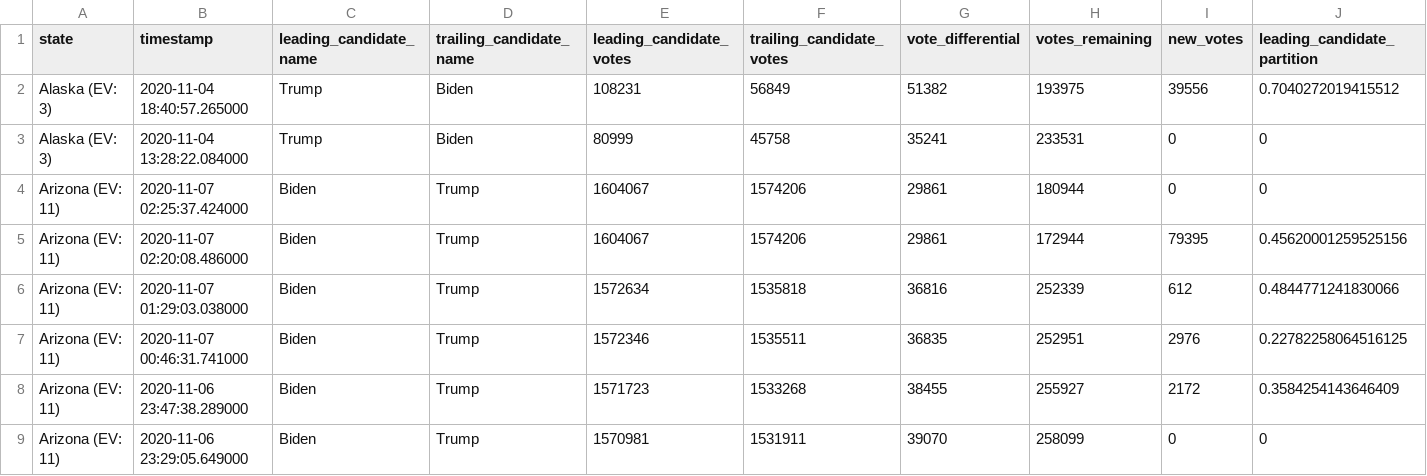
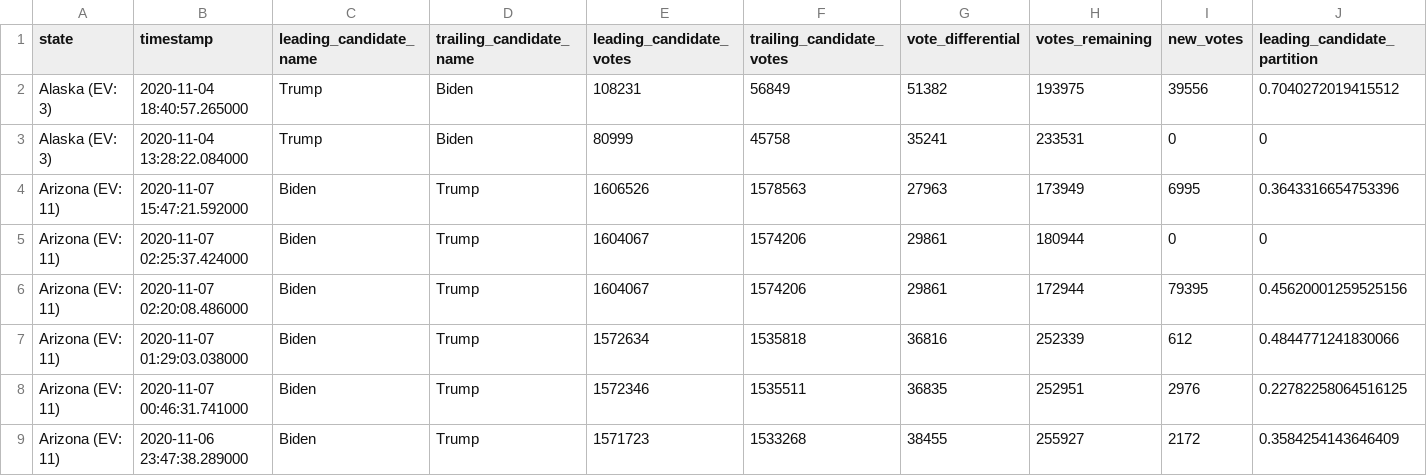
Before and after one commit to rvaughan/nyt-2020-election-scraper, a CSV file: battleground-state-changes.csv, drawn as a sheet; only a part is shown; the shorter side is filled out with more unchanged rows; rows hold the shown columns only; the diff names each change by its address in the sheet, - before the commit and + after, or states it on an @@ line.

```diff
--- a/battleground-state-changes.csv
+++ b/battleground-state-changes.csv
+row 4: Arizona (EV: 11) | 2020-11-07 15:47:21.592000 | Biden | Trump | 1606526 | 1578563 | 27963 | 173949 | 6995 | 0.3643316654753396
```
Also changed, not shown: 4 other files.
